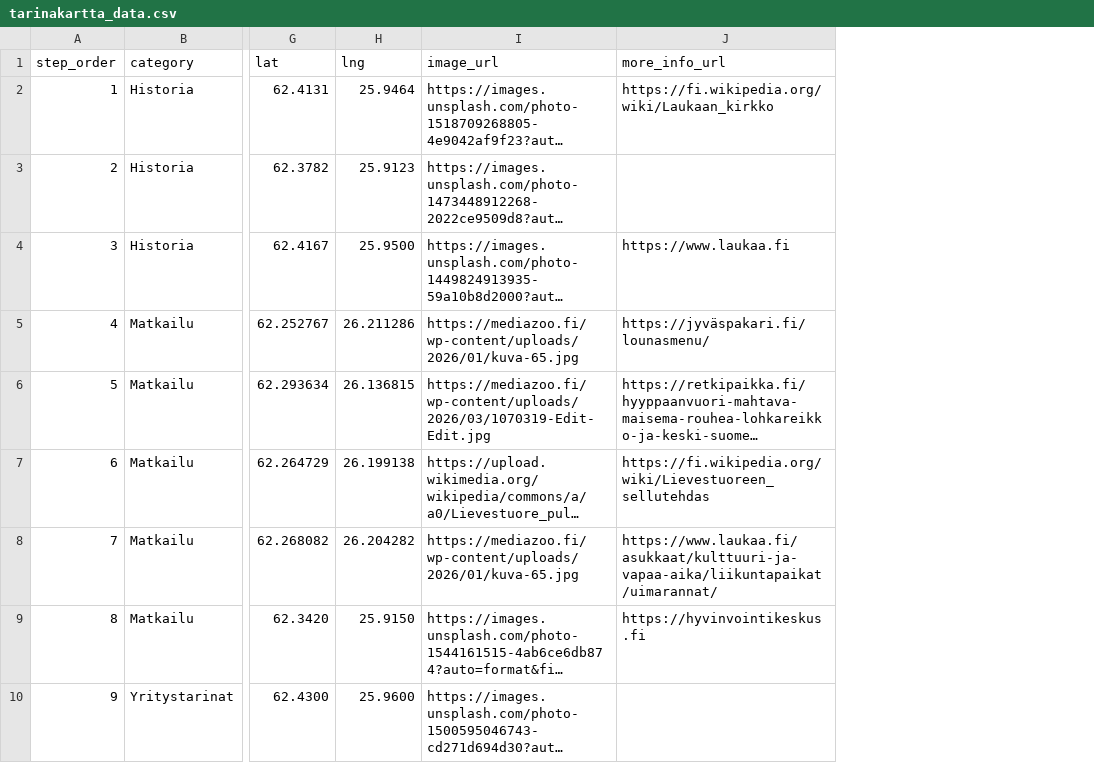
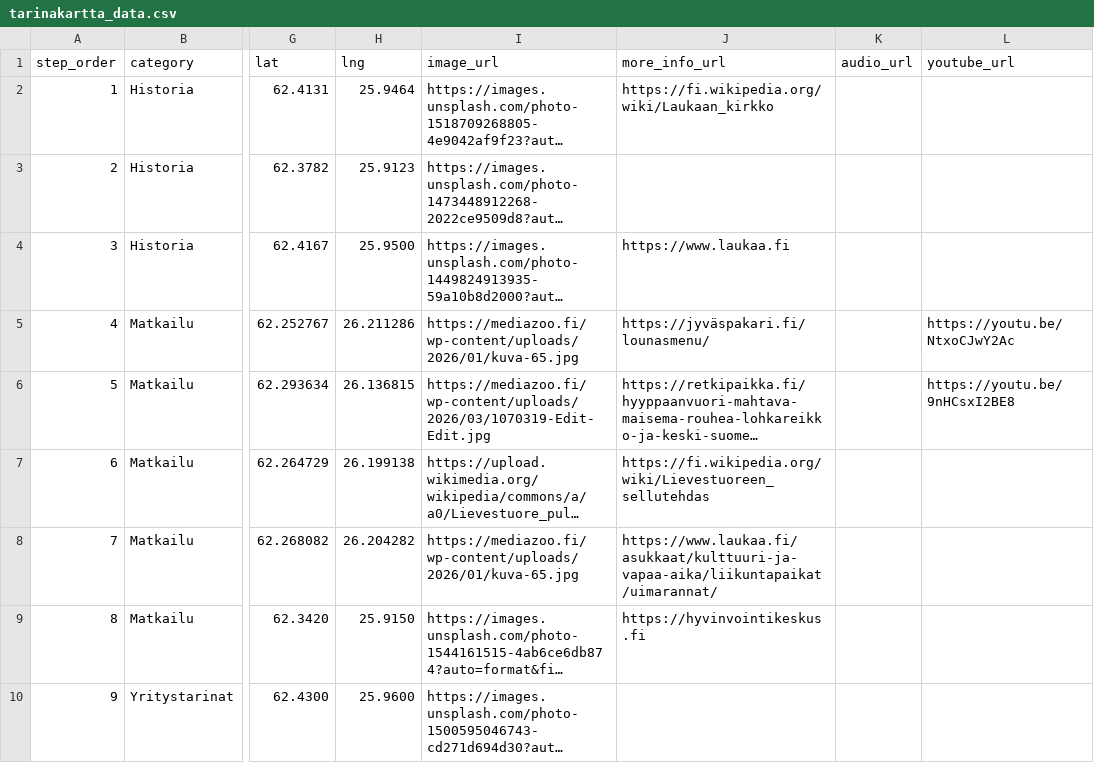
Before and after one commit to amikkola-laukaainfo/LaukaaInfo-livescreen, a CSV file: tarinakartta_data.csv, drawn as a sheet; only a part is shown, gaps mark what is left out; long unchanged cells end in …; the diff names each change by its address in the sheet, - before the commit and + after, or states it on an @@ line.

Commit message:
feat: add audio_url and youtube_url columns to tarinakartta_data.csv

```diff
--- a/tarinakartta_data.csv
+++ b/tarinakartta_data.csv
+column K (audio_url), empty
+column L (youtube_url), rows 5-6: https://youtu.be/NtxoCJwY2Ac | https://youtu.be/9nHCsxI2BE8
```
